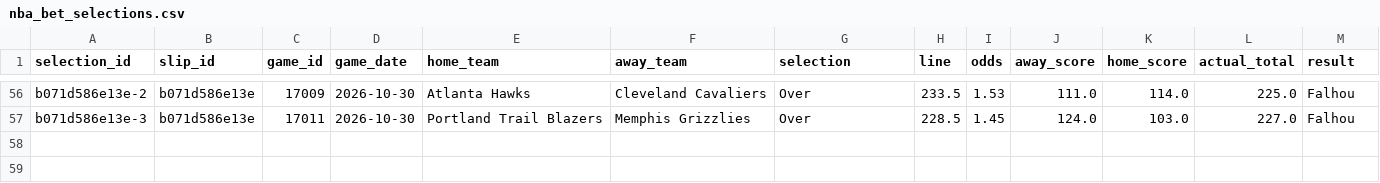
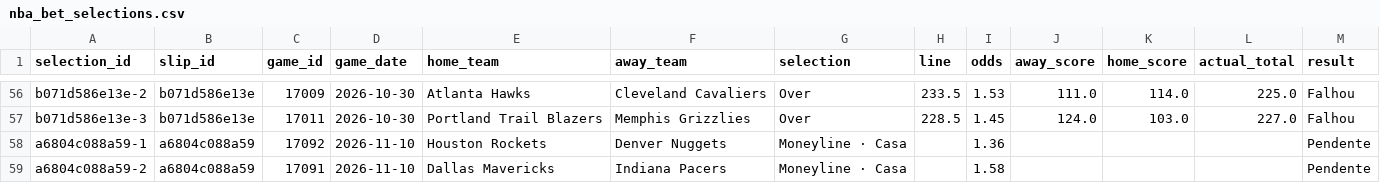
Before and after one commit to lmdpires/nba-lab-pro, a CSV file: nba_bet_selections.csv, drawn as a sheet; only a part is shown, gaps mark what is left out.

```diff
--- a/nba_bet_selections.csv
+++ b/nba_bet_selections.csv
@@ -57 +57,3 @@ b071d586e13e-2,b071d586e13e,17009,2026-10-30,Atlanta Hawks,Cleveland Cavaliers,O
 b071d586e13e-3,b071d586e13e,17011,2026-10-30,Portland Trail Blazers,Memphis Grizzlies,Over,228.5,1.45,124.0,103.0,227.0,Falhou
+a6804c088a59-1,a6804c088a59,17092,2026-11-10,Houston Rockets,Denver Nuggets,Moneyline · Casa,,1.36,,,,Pendente
+a6804c088a59-2,a6804c088a59,17091,2026-11-10,Dallas Mavericks,Indiana Pacers,Moneyline · Casa,,1.58,,,,Pendente
```
Also changed, not shown: nba_bet_slips.csv.
